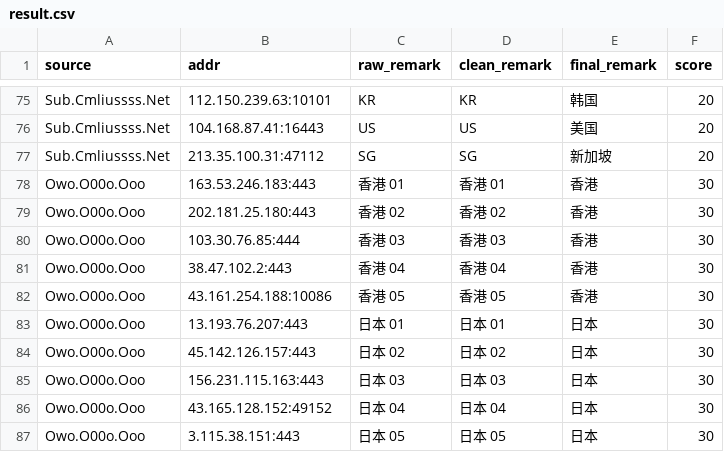
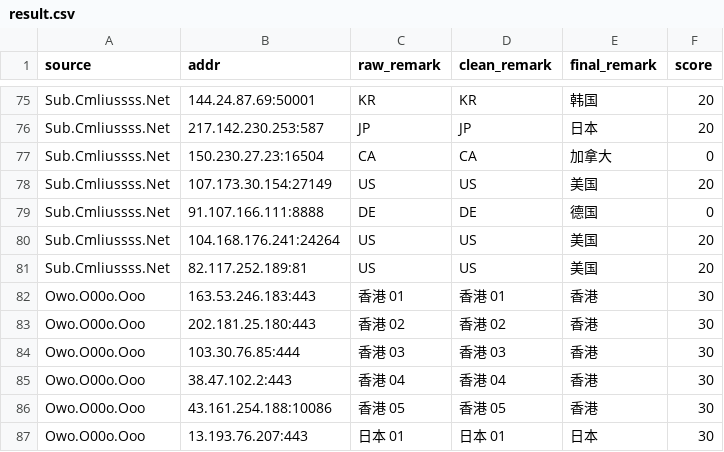
Before and after one commit to redeyehare/actions-cfst-Cloudflare-IP, a CSV file: output/result.csv, drawn as a sheet; only a part is shown, gaps mark what is left out; the shorter side is filled out with more unchanged rows; removed rows and columns are numbered as before the commit, all else as after; the diff covers the shown part only; the diff names each change by its address in the sheet, - before the commit and + after, or states it on an @@ line.

```diff
--- a/output/result.csv
+++ b/output/result.csv
-B75 (addr): 112.150.239.63:10101
+B75 (addr): 144.24.87.69:50001
+row 76: Sub.Cmliussss.Net | 217.142.230.253:587 | JP | JP | 日本 | 20
+row 77: Sub.Cmliussss.Net | 150.230.27.23:16504 | CA | CA | 加拿大 | 0
+row 78: Sub.Cmliussss.Net | 107.173.30.154:27149 | US | US | 美国 | 20
+row 79: Sub.Cmliussss.Net | 91.107.166.111:8888 | DE | DE | 德国 | 0
-B80 (addr): 104.168.87.41:16443
+B80 (addr): 104.168.176.241:24264
-row 77: Sub.Cmliussss.Net | 213.35.100.31:47112 | SG | SG | 新加坡 | 20
+row 81: Sub.Cmliussss.Net | 82.117.252.189:81 | US | US | 美国 | 20
```
Also changed, not shown: 8 added rows, 8 removed rows and 16 edited cells elsewhere in this file, 1 other file.
